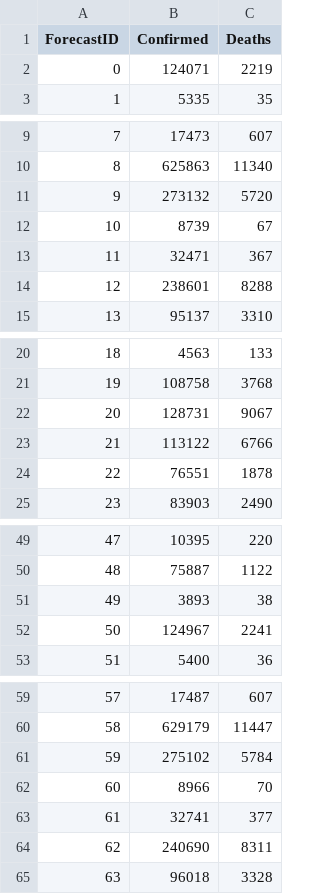
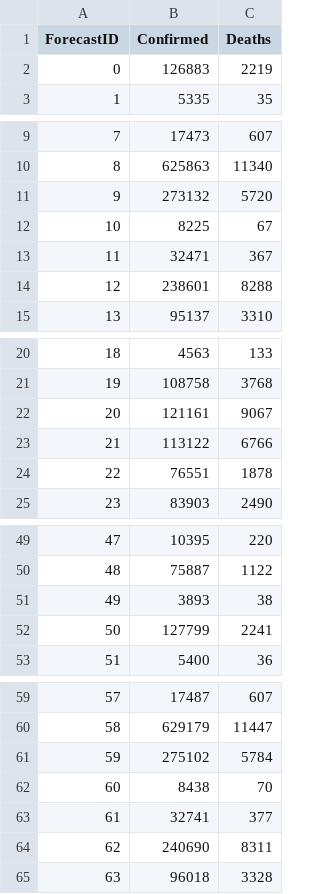
Before and after one commit to UCLA-CS145-Fall20/Ensemble, a CSV file: combined_output.csv, drawn as a sheet; only a part is shown, gaps mark what is left out; the diff covers the shown part only.

```diff
--- a/combined_output.csv
+++ b/combined_output.csv
@@ -1,3 +1,3 @@
 ForecastID,Confirmed,Deaths
-0,124071,2219
+0,126883,2219
 1,5335,35
@@ -11,3 +11,3 @@ ForecastID,Confirmed,Deaths
 9,273132,5720
-10,8739,67
+10,8225,67
 11,32471,367
@@ -21,3 +21,3 @@ ForecastID,Confirmed,Deaths
 19,108758,3768
-20,128731,9067
+20,121161,9067
 21,113122,6766
@@ -51,3 +51,3 @@ ForecastID,Confirmed,Deaths
 49,3893,38
-50,124967,2241
+50,127799,2241
 51,5400,36
@@ -61,3 +61,3 @@ ForecastID,Confirmed,Deaths
 59,275102,5784
-60,8966,70
+60,8438,70
 61,32741,377
```
Also changed, not shown: 73 edited cells elsewhere in this file, 1 other file.
